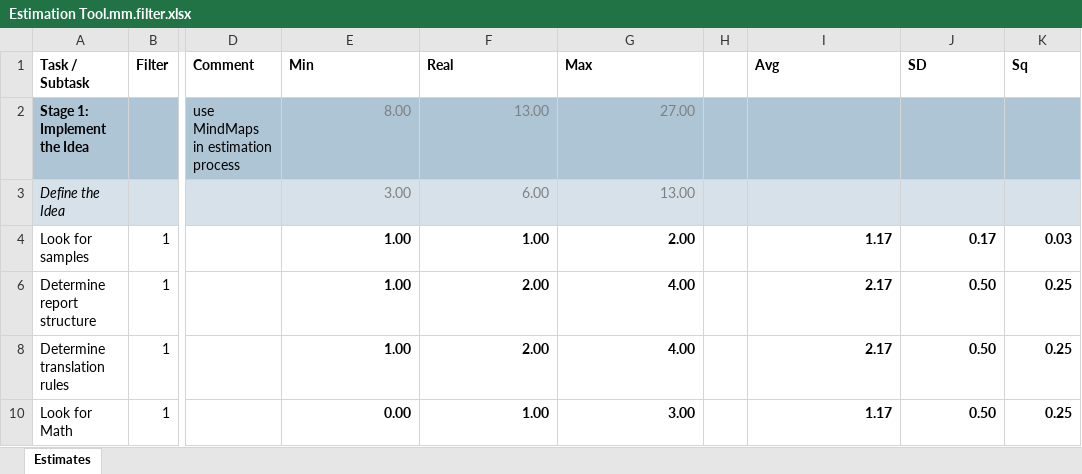
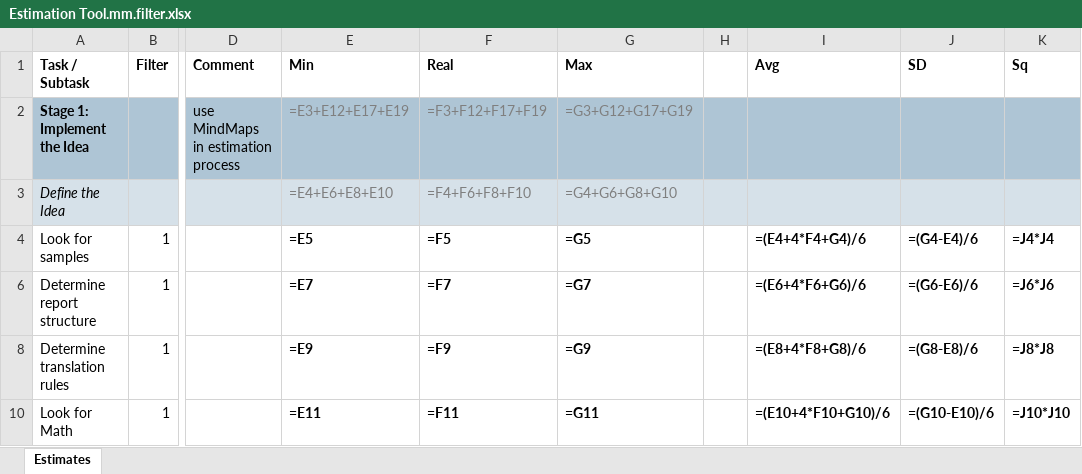
Before and after one commit to zhuj/estimation-tools, an Excel workbook: example/Estimation Tool.mm.filter.xlsx, sheet Estimates, drawn as a sheet; only a part is shown, gaps mark what is left out; values as stored, in another font and other column widths than the file's, no borders; formulas without a stored value are shown as written; charts and pictures not drawn; the diff covers the shown part only; the diff names each change by its address in the sheet, - before the commit and + after, or states it on an @@ line.

```diff
--- a/example/Estimation Tool.mm.filter.xlsx (sheet Estimates)
+++ b/example/Estimation Tool.mm.filter.xlsx (sheet Estimates)
-E2 (Min): 8.00
+E2 (Min): =E3+E12+E17+E19
-F2 (Real): 13.00
+F2 (Real): =F3+F12+F17+F19
-G2 (Max): 27.00
+G2 (Max): =G3+G12+G17+G19
-E3 (Min): 3.00
+E3 (Min): =E4+E6+E8+E10
-F3 (Real): 6.00
+F3 (Real): =F4+F6+F8+F10
-G3 (Max): 13.00
+G3 (Max): =G4+G6+G8+G10
-E4 (Min): 1.00
+E4 (Min): =E5
-F4 (Real): 1.00
+F4 (Real): =F5
-G4 (Max): 2.00
+G4 (Max): =G5
-I4 (Avg): 1.17
+I4 (Avg): =(E4+4*F4+G4)/6
-J4 (SD): 0.17
+J4 (SD): =(G4-E4)/6
-K4 (Sq): 0.03
+K4 (Sq): =J4*J4
-E6 (Min): 1.00
+E6 (Min): =E7
-F6 (Real): 2.00
+F6 (Real): =F7
-G6 (Max): 4.00
+G6 (Max): =G7
-I6 (Avg): 2.17
+I6 (Avg): =(E6+4*F6+G6)/6
-J6 (SD): 0.50
+J6 (SD): =(G6-E6)/6
-K6 (Sq): 0.25
+K6 (Sq): =J6*J6
-E8 (Min): 1.00
+E8 (Min): =E9
-F8 (Real): 2.00
+F8 (Real): =F9
-G8 (Max): 4.00
+G8 (Max): =G9
-I8 (Avg): 2.17
+I8 (Avg): =(E8+4*F8+G8)/6
-J8 (SD): 0.50
+J8 (SD): =(G8-E8)/6
-K8 (Sq): 0.25
+K8 (Sq): =J8*J8
-E10 (Min): 0.00
+E10 (Min): =E11
-F10 (Real): 1.00
+F10 (Real): =F11
-G10 (Max): 3.00
+G10 (Max): =G11
-I10 (Avg): 1.17
+I10 (Avg): =(E10+4*F10+G10)/6
-J10 (SD): 0.50
+J10 (SD): =(G10-E10)/6
-K10 (Sq): 0.25
+K10 (Sq): =J10*J10
```
Also changed, not shown: 146 edited cells elsewhere in this sheet, charts or pictures, example/Estimation Tool.mm.deep.xlsx, example/Estimation Tool.mm.f.xlsx, 13 other files.
